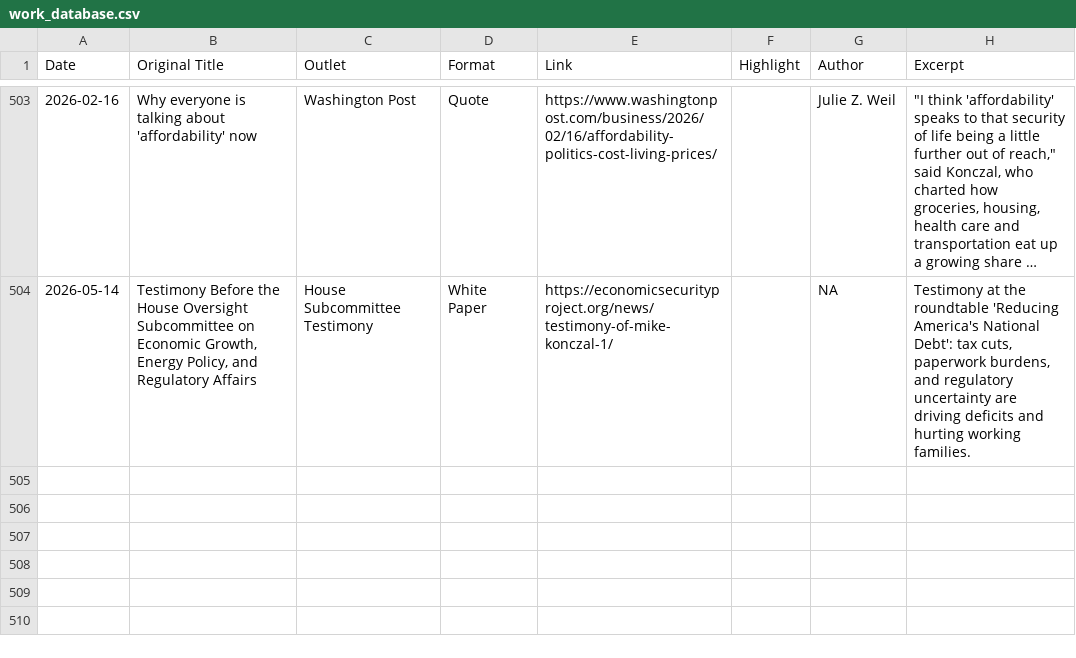
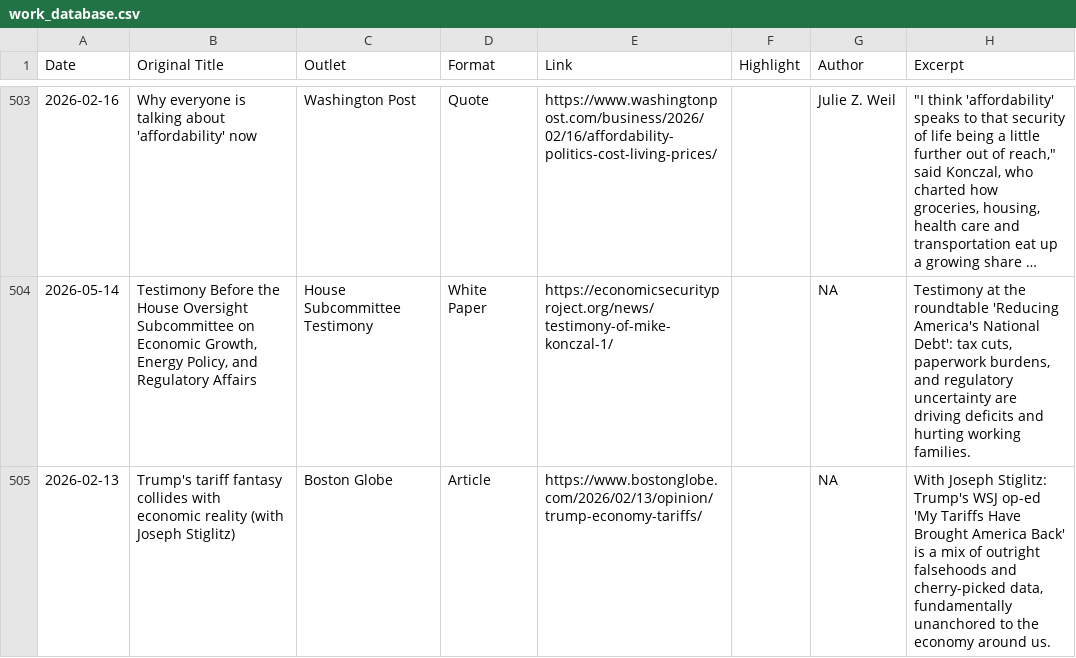
Before and after one commit to mtkonczal/mtkonczal.github.io, a CSV file: data/work_database.csv, drawn as a sheet; only a part is shown, gaps mark what is left out; long unchanged cells end in …; the diff names each change by its address in the sheet, - before the commit and + after, or states it on an @@ line.

Commit message:
Add: Trump's tariff fantasy collides with economic reality (with Joseph Stiglitz)

```diff
--- a/data/work_database.csv
+++ b/data/work_database.csv
+row 505: 2026-02-13 | Trump's tariff fantasy collides with economic reality (with Joseph Stiglitz) | Boston Globe | Article | https://www.bostonglobe.com/2026/02/13/opinion/trump-economy-tariffs/ |  | NA | With Joseph Stiglitz: Trump's WSJ op-ed 'My Tariffs Have Brought America Back' is a mix of outright falsehoods and cherry-picked data, fundamentally unanchored to the economy around us.
```
Also changed, not shown: data/pending.csv.
